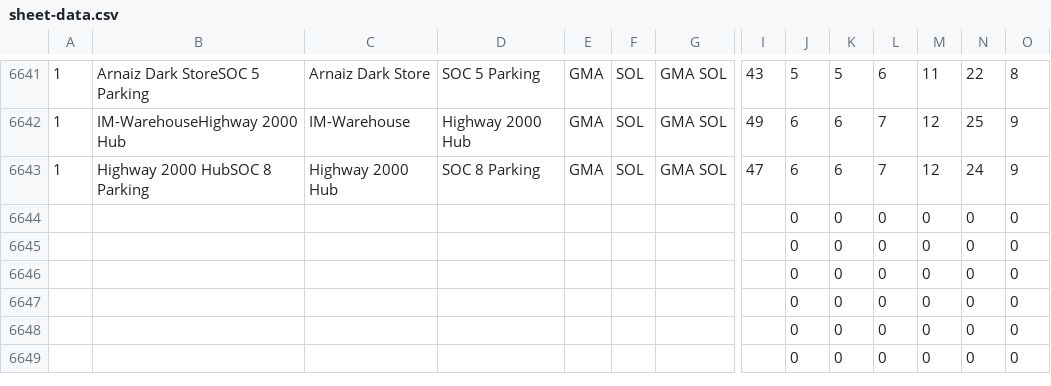
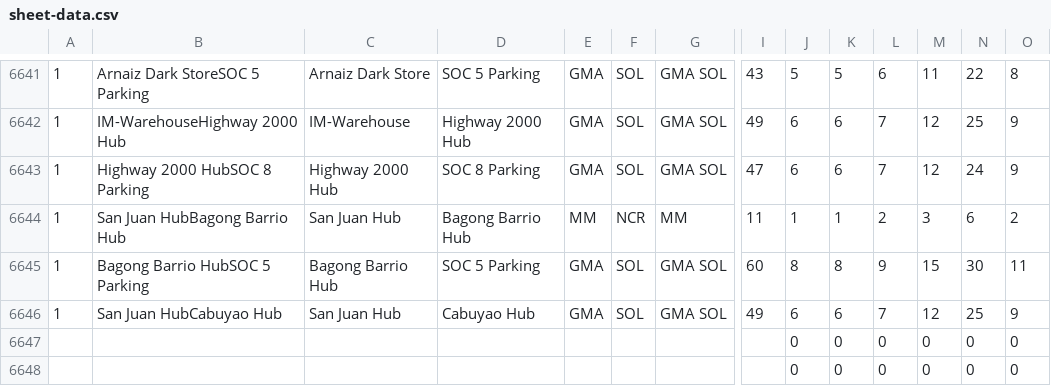
Before and after one commit to pamelacabanting-design/rc-fuel-matrix, a CSV file: sheet-data.csv, drawn as a sheet; only a part is shown, gaps mark what is left out; the shorter side is filled out with more unchanged rows; removed rows and columns are numbered as before the commit, all else as after; rows hold the shown columns only; the diff names each change by its address in the sheet, - before the commit and + after, or states it on an @@ line.

```diff
--- a/sheet-data.csv
+++ b/sheet-data.csv
-row 6644:  |  |  |  |  |  |  |  | 0 | 0 | 0 | 0 | 0 | 0
-row 6645:  |  |  |  |  |  |  |  | 0 | 0 | 0 | 0 | 0 | 0
-row 6646:  |  |  |  |  |  |  |  | 0 | 0 | 0 | 0 | 0 | 0
+row 6644: 1 | San Juan HubBagong Barrio Hub | San Juan Hub | Bagong Barrio Hub | MM | NCR | MM | 11 | 1 | 1 | 2 | 3 | 6 | 2
+row 6645: 1 | Bagong Barrio HubSOC 5 Parking | Bagong Barrio Hub | SOC 5 Parking | GMA | SOL | GMA SOL | 60 | 8 | 8 | 9 | 15 | 30 | 11
+row 6646: 1 | San Juan HubCabuyao Hub | San Juan Hub | Cabuyao Hub | GMA | SOL | GMA SOL | 49 | 6 | 6 | 7 | 12 | 25 | 9
```
